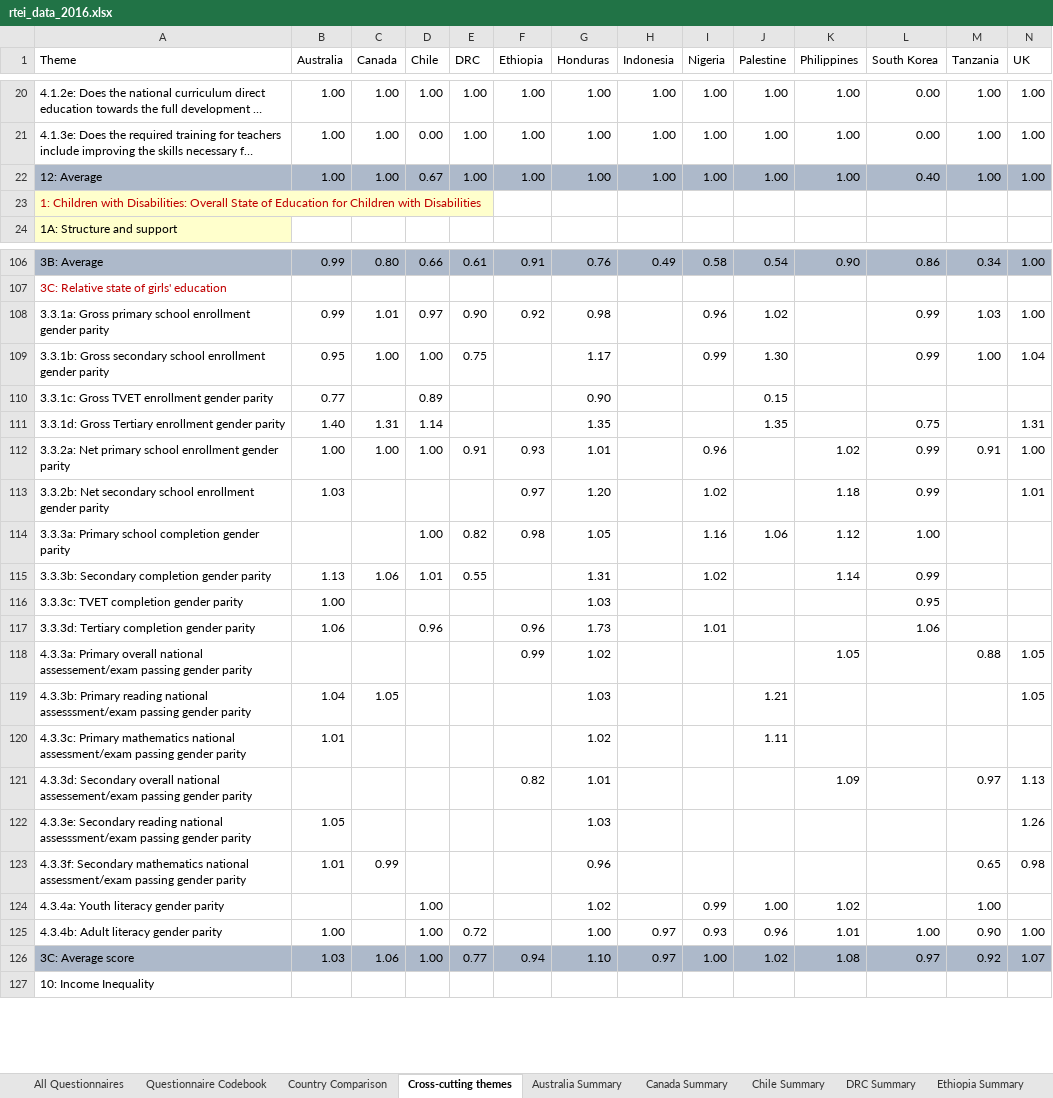
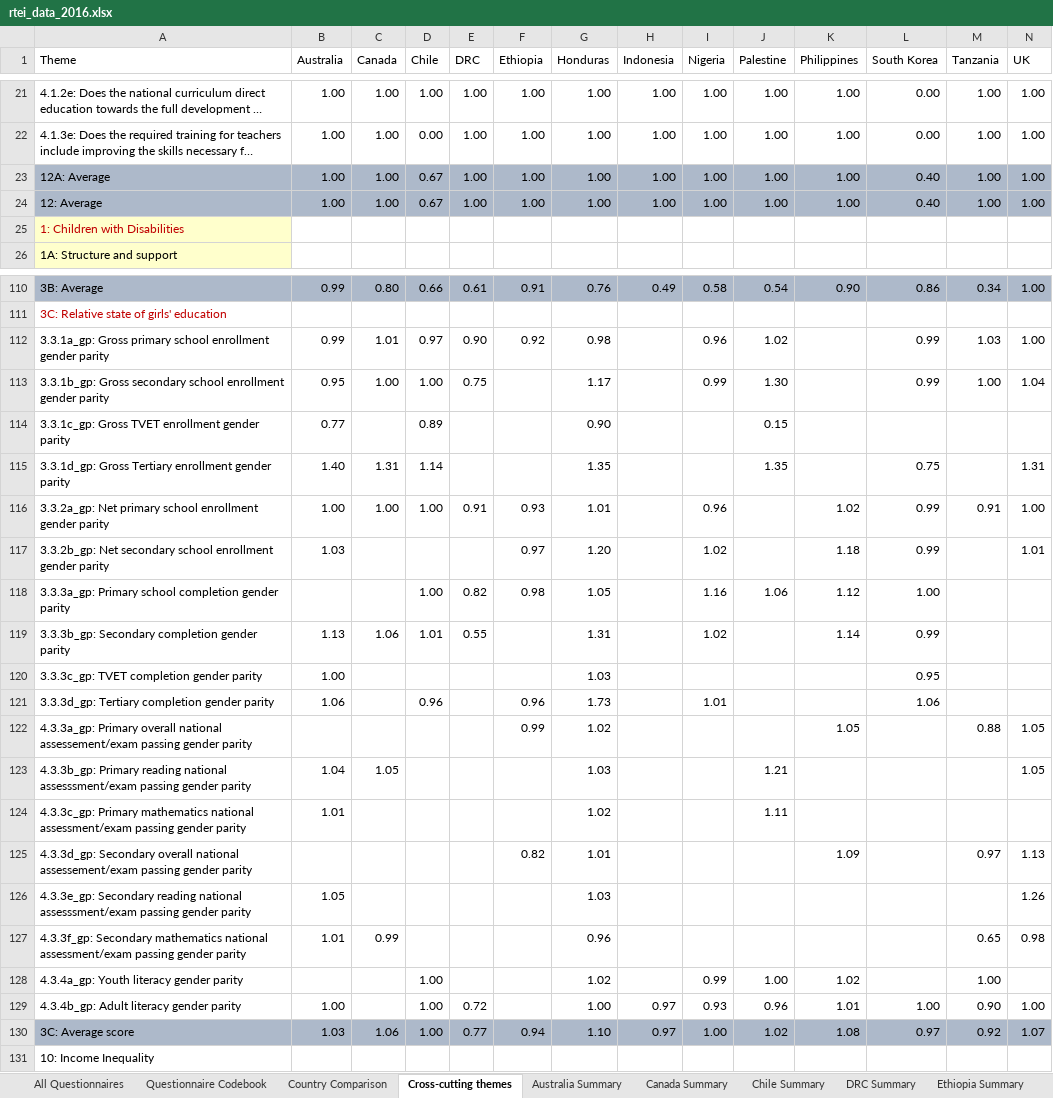
Before and after one commit to okfn/rtei, an Excel workbook: data/rtei_data_2016.xlsx, sheet Cross-cutting themes, drawn as a sheet; only a part is shown, gaps mark what is left out; long unchanged cells end in …; values as stored, in another font and other column widths than the file's, no borders; 1 other sheet too large or unreadable and not compared; addresses are those after the commit; rows hold the shown columns only; the diff covers the shown part only; the diff names each change by its address in the sheet, - before the commit and + after, or states it on an @@ line.

Commit message:
Refactor transversal themes parsing, multiple fixes
Rewritten parse to account for the new structure of the TT sheet in the
input data.

Several fixes in the input spreadhseet. Main ones:

* All themes have a second level, even if they only have one category
* Replace codes with the actual indicator code (eg 3.3.1a -> 3.3.1_gp)
* Capitalize titles for better display

Also added placeholders for missing descriptions.

TODO: What to do with calculated indicators eg parity indicators that
result from dividing 2 of the others. Proposed solution is to add them
as proper indicators on the main sheeet.

```diff
--- a/data/rtei_data_2016.xlsx (sheet Cross-cutting themes)
+++ b/data/rtei_data_2016.xlsx (sheet Cross-cutting themes)
+row 23: 12A: Average | 1.00 | 1.00 | 0.67 | 1.00 | 1.00 | 1.00 | 1.00 | 1.00 | 1.00 | 1.00 | 0.40 | 1.00 | 1.00
-A25 (Theme): …Children with Disabilities: Overall State of Education for Children with Disabilities
+A25 (Theme): …Children with Disabilities
-A112 (Theme): 3.3.1a: Gross primary…
+A112 (Theme): 3.3.1a_gp: Gross primary…
-A113 (Theme): 3.3.1b: Gross secondary…
+A113 (Theme): 3.3.1b_gp: Gross secondary…
-A114 (Theme): 3.3.1c: Gross TVET enrollment gender parity
+A114 (Theme): 3.3.1c_gp: Gross TVET enrollment gender parity
-A115 (Theme): 3.3.1d: Gross Tertiary…
+A115 (Theme): 3.3.1d_gp: Gross Tertiary…
-A116 (Theme): 3.3.2a: Net primary…
+A116 (Theme): 3.3.2a_gp: Net primary…
-A117 (Theme): 3.3.2b: Net secondary…
+A117 (Theme): 3.3.2b_gp: Net secondary…
-A118 (Theme): 3.3.3a: Primary school…
+A118 (Theme): 3.3.3a_gp: Primary school…
-A119 (Theme): 3.3.3b: Secondary completion gender parity
+A119 (Theme): 3.3.3b_gp: Secondary completion gender parity
-A120 (Theme): 3.3.3c: TVET completion gender parity
+A120 (Theme): 3.3.3c_gp: TVET completion gender parity
-A121 (Theme): 3.3.3d: Tertiary completion gender parity
+A121 (Theme): 3.3.3d_gp: Tertiary completion gender parity
-A122 (Theme): 4.3.3a: Primary overall…
+A122 (Theme): 4.3.3a_gp: Primary overall…
-A123 (Theme): 4.3.3b: Primary reading…
+A123 (Theme): 4.3.3b_gp: Primary reading…
-A124 (Theme): 4.3.3c: Primary mathematics…
+A124 (Theme): 4.3.3c_gp: Primary mathematics…
-A125 (Theme): 4.3.3d: Secondary overall…
+A125 (Theme): 4.3.3d_gp: Secondary overall…
-A126 (Theme): 4.3.3e: Secondary reading…
+A126 (Theme): 4.3.3e_gp: Secondary reading…
-A127 (Theme): 4.3.3f: Secondary mathematics…
+A127 (Theme): 4.3.3f_gp: Secondary mathematics…
-A128 (Theme): 4.3.4a: Youth literacy gender parity
+A128 (Theme): 4.3.4a_gp: Youth literacy gender parity
-A129 (Theme): 4.3.4b: Adult literacy gender parity
+A129 (Theme): 4.3.4b_gp: Adult literacy gender parity
```
Also changed, not shown: 5 added rows and 13 edited cells elsewhere in this sheet, formulas that keep their value, 22 other files.
